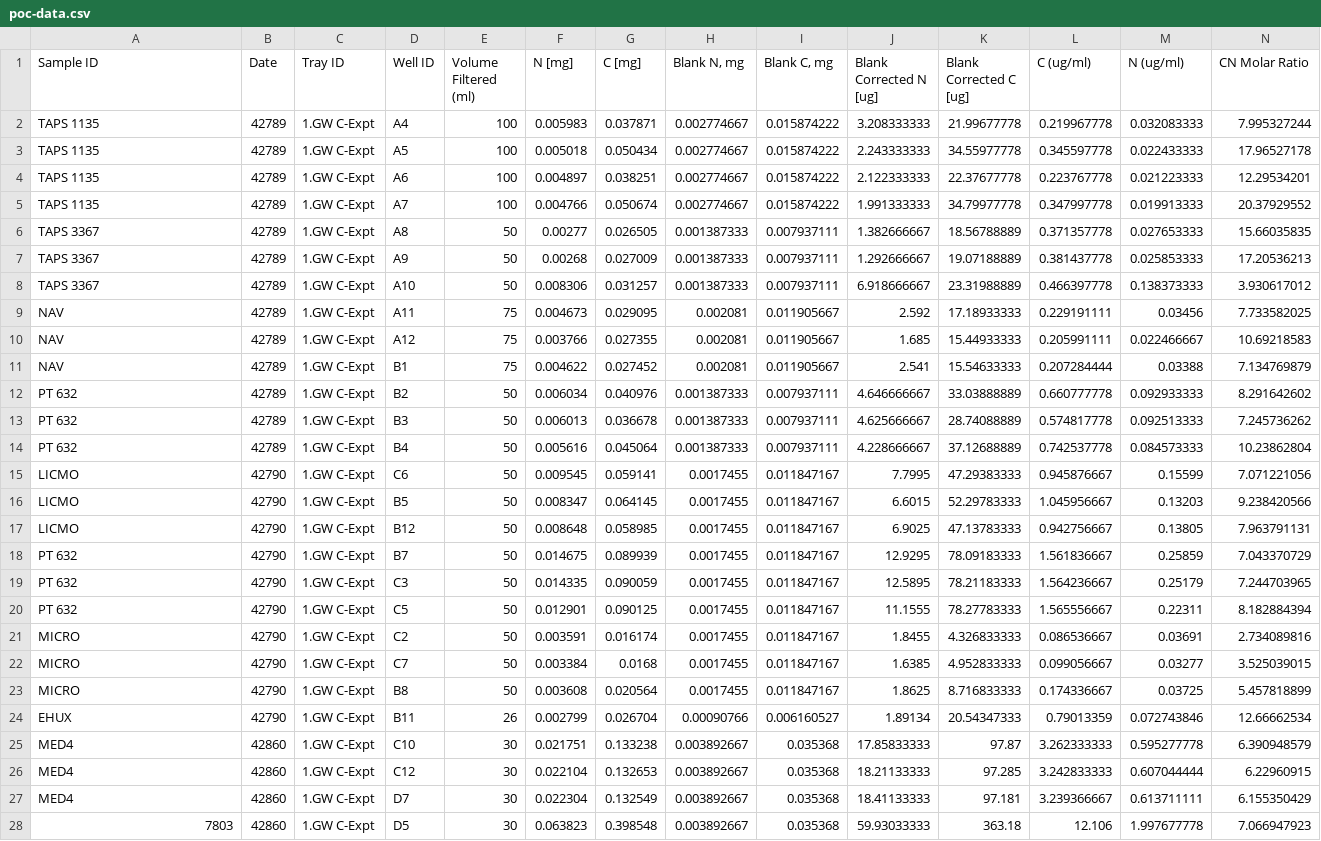
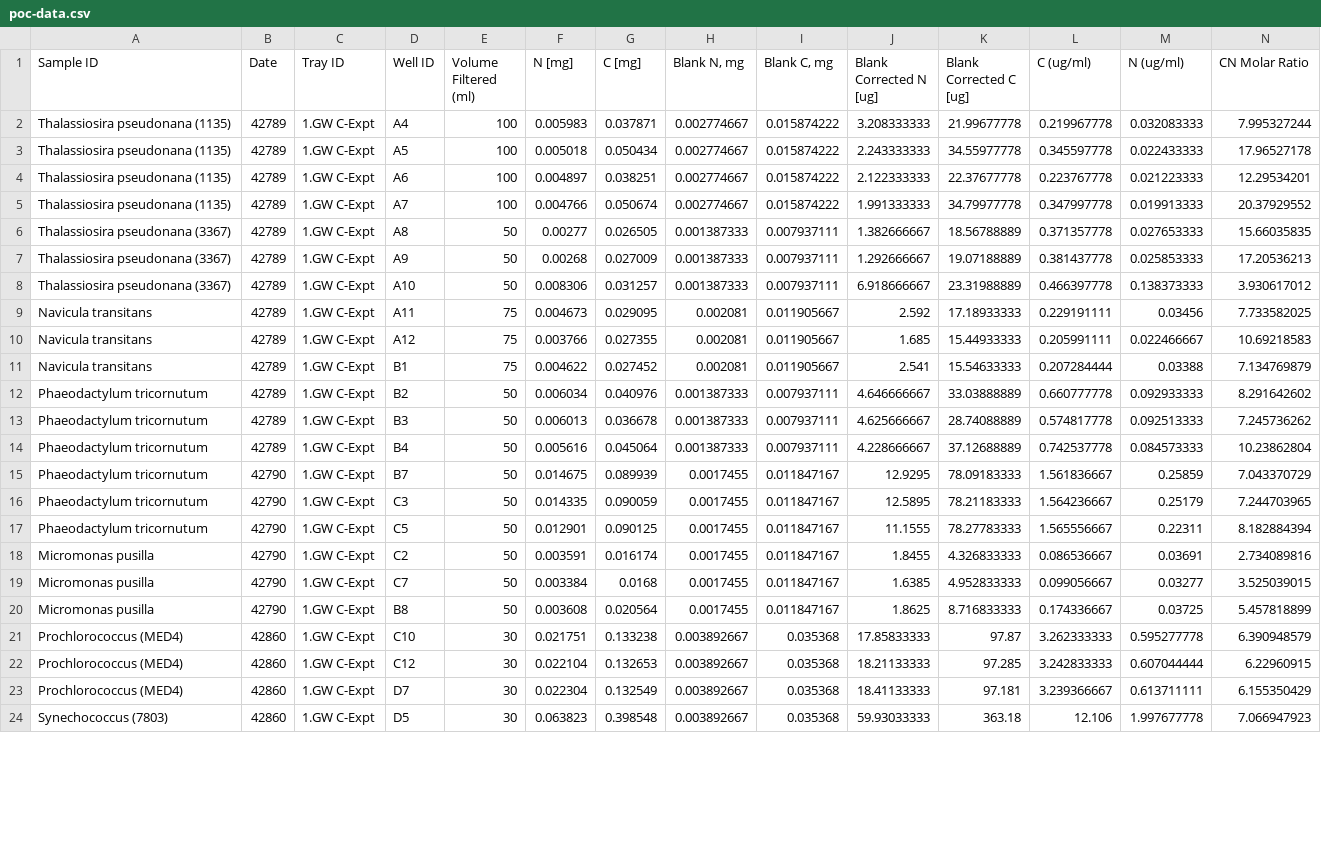
Before and after one commit to seaflow-uw/fsc-poc-calibration, a CSV file: poc-data.csv, drawn as a sheet; only a part is shown; removed rows and columns are numbered as before the commit, all else as after; the diff covers the shown part only; the diff names each change by its address in the sheet, - before the commit and + after, or states it on an @@ line.

```diff
--- a/poc-data.csv
+++ b/poc-data.csv
-A2:A5 (Sample ID): TAPS 1135
+A2:A5 (Sample ID): Thalassiosira pseudonana (1135)
-A6:A8 (Sample ID): TAPS 3367
+A6:A8 (Sample ID): Thalassiosira pseudonana (3367)
-A9:A11 (Sample ID): NAV
+A9:A11 (Sample ID): Navicula transitans
-A12:A14 (Sample ID): PT 632
+A12:A14 (Sample ID): Phaeodactylum tricornutum
-row 15: LICMO | 42790 | 1.GW C-Expt | C6 | 50 | 0.009545 | 0.059141 | 0.0017455 | 0.011847167 | 7.7995 | 47.29383333 | 0.945876667 | 0.15599 | 7.071221056
-row 16: LICMO | 42790 | 1.GW C-Expt | B5 | 50 | 0.008347 | 0.064145 | 0.0017455 | 0.011847167 | 6.6015 | 52.29783333 | 1.045956667 | 0.13203 | 9.238420566
-row 17: LICMO | 42790 | 1.GW C-Expt | B12 | 50 | 0.008648 | 0.058985 | 0.0017455 | 0.011847167 | 6.9025 | 47.13783333 | 0.942756667 | 0.13805 | 7.963791131
-A15:A17 (Sample ID): PT 632
+A15:A17 (Sample ID): Phaeodactylum tricornutum
-A18:A20 (Sample ID): MICRO
+A18:A20 (Sample ID): Micromonas pusilla
-row 24: EHUX | 42790 | 1.GW C-Expt | B11 | 26 | 0.002799 | 0.026704 | 0.00090766 | 0.006160527 | 1.89134 | 20.54347333 | 0.79013359 | 0.072743846 | 12.66662534
-A21:A23 (Sample ID): MED4
+A21:A23 (Sample ID): Prochlorococcus (MED4)
-A24 (Sample ID): 7803
+A24 (Sample ID): Synechococcus (7803)
```
Also changed, not shown: 14 edited cells elsewhere in this file, 740-Qc-cultures.csv, 751-Qc-cultures.csv, 6 other files.
